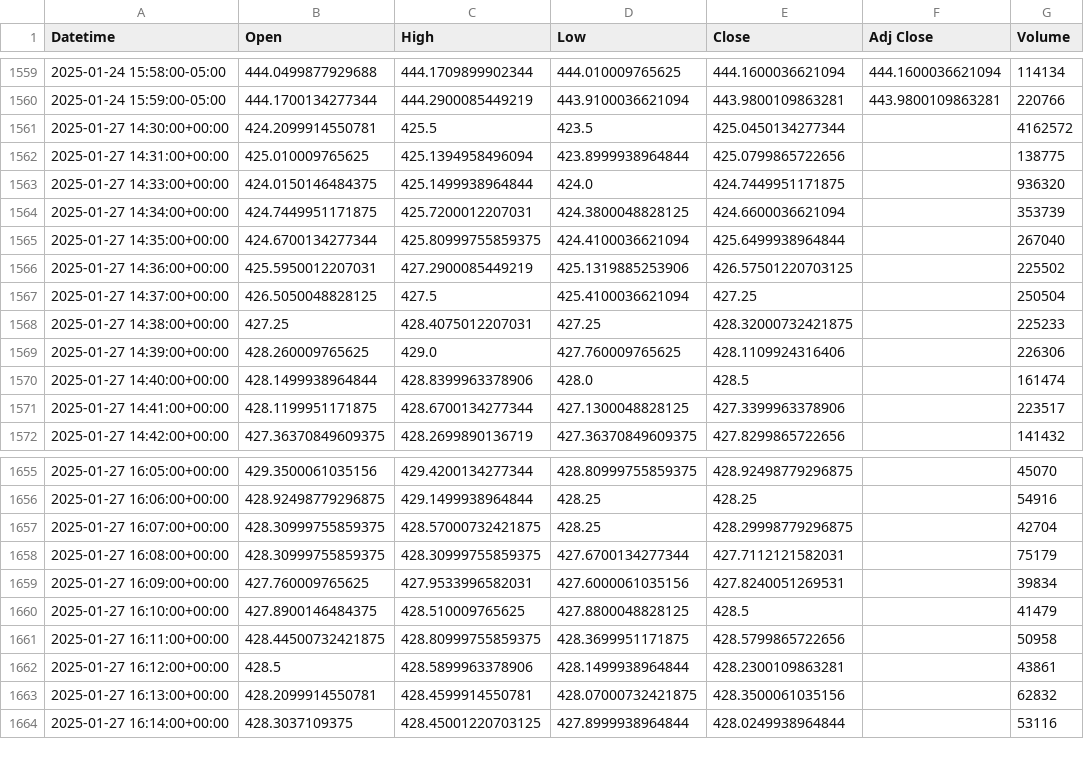
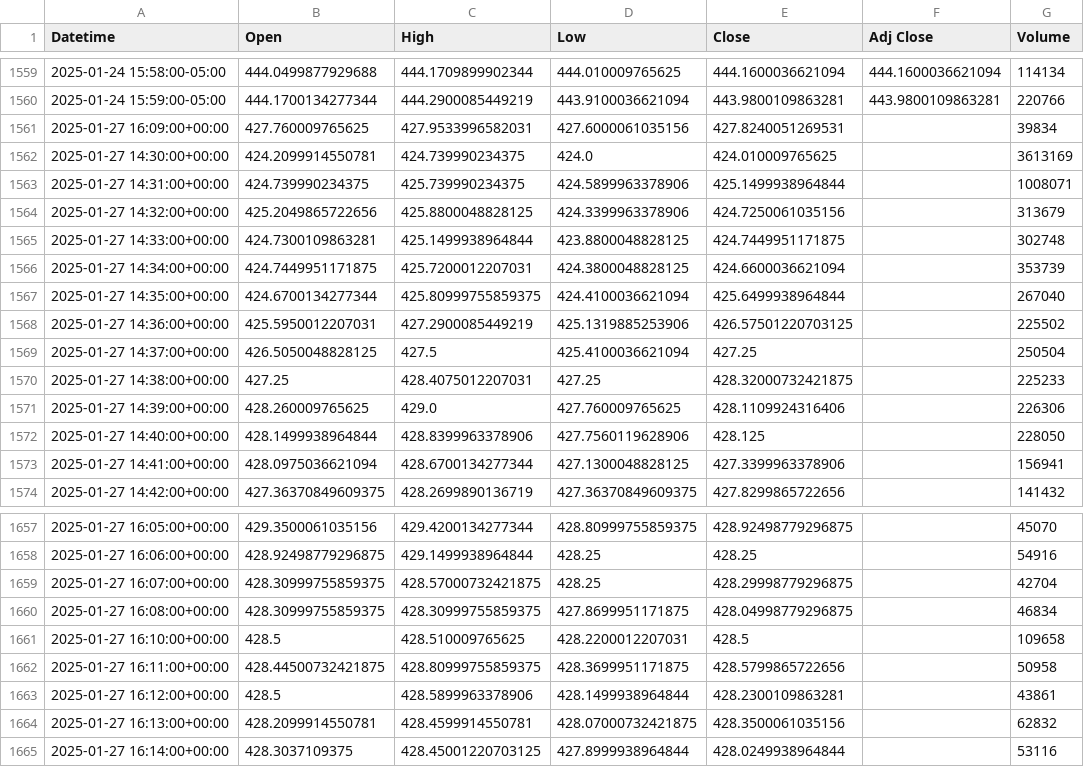
Before and after one commit to kevinxshang/daily_stock_scraper, a CSV file: stock_data/msft_intraday.csv, drawn as a sheet; only a part is shown, gaps mark what is left out.

```diff
--- a/stock_data/msft_intraday.csv
+++ b/stock_data/msft_intraday.csv
@@ -1560,5 +1560,7 @@ Datetime,Open,High,Low,Close,Adj Close,Volume
 2025-01-24 15:59:00-05:00,444.1700134277344,444.2900085449219,443.9100036621094,443.9800109863281,443.9800109863281,220766
-2025-01-27 14:30:00+00:00,424.2099914550781,425.5,423.5,425.0450134277344,,4162572
-2025-01-27 14:31:00+00:00,425.010009765625,425.1394958496094,423.8999938964844,425.0799865722656,,138775
-2025-01-27 14:33:00+00:00,424.0150146484375,425.1499938964844,424.0,424.7449951171875,,936320
+2025-01-27 16:09:00+00:00,427.760009765625,427.9533996582031,427.6000061035156,427.8240051269531,,39834
+2025-01-27 14:30:00+00:00,424.2099914550781,424.739990234375,424.0,424.010009765625,,3613169
+2025-01-27 14:31:00+00:00,424.739990234375,425.739990234375,424.5899963378906,425.1499938964844,,1008071
+2025-01-27 14:32:00+00:00,425.2049865722656,425.8800048828125,424.3399963378906,424.7250061035156,,313679
+2025-01-27 14:33:00+00:00,424.7300109863281,425.1499938964844,423.8800048828125,424.7449951171875,,302748
 2025-01-27 14:34:00+00:00,424.7449951171875,425.7200012207031,424.3800048828125,424.6600036621094,,353739
@@ -1569,4 +1571,4 @@ Datetime,Open,High,Low,Close,Adj Close,Volume
 2025-01-27 14:39:00+00:00,428.260009765625,429.0,427.760009765625,428.1109924316406,,226306
-2025-01-27 14:40:00+00:00,428.1499938964844,428.8399963378906,428.0,428.5,,161474
-2025-01-27 14:41:00+00:00,428.1199951171875,428.6700134277344,427.1300048828125,427.3399963378906,,223517
+2025-01-27 14:40:00+00:00,428.1499938964844,428.8399963378906,427.7560119628906,428.125,,228050
+2025-01-27 14:41:00+00:00,428.0975036621094,428.6700134277344,427.1300048828125,427.3399963378906,,156941
 2025-01-27 14:42:00+00:00,427.36370849609375,428.2699890136719,427.36370849609375,427.8299865722656,,141432
@@ -1657,5 +1659,4 @@ Datetime,Open,High,Low,Close,Adj Close,Volume
 2025-01-27 16:07:00+00:00,428.30999755859375,428.57000732421875,428.25,428.29998779296875,,42704
-2025-01-27 16:08:00+00:00,428.30999755859375,428.30999755859375,427.6700134277344,427.7112121582031,,75179
-2025-01-27 16:09:00+00:00,427.760009765625,427.9533996582031,427.6000061035156,427.8240051269531,,39834
-2025-01-27 16:10:00+00:00,427.8900146484375,428.510009765625,427.8800048828125,428.5,,41479
+2025-01-27 16:08:00+00:00,428.30999755859375,428.30999755859375,427.8699951171875,428.04998779296875,,46834
+2025-01-27 16:10:00+00:00,428.5,428.510009765625,428.2200012207031,428.5,,109658
 2025-01-27 16:11:00+00:00,428.44500732421875,428.80999755859375,428.3699951171875,428.5799865722656,,50958
```
